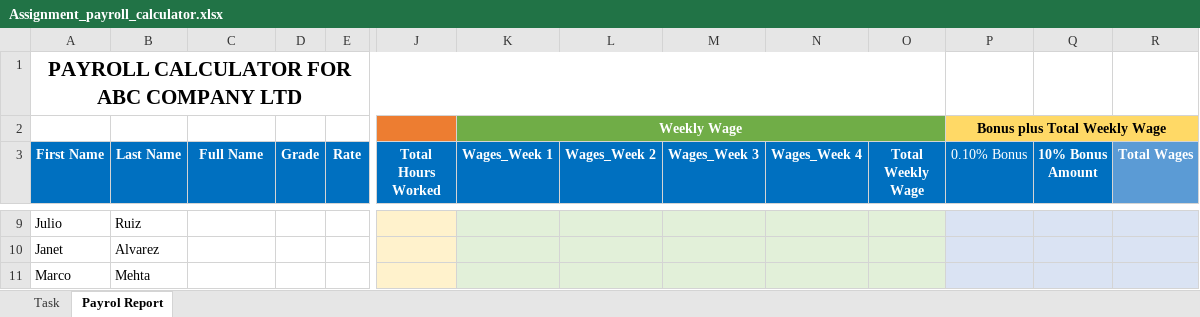
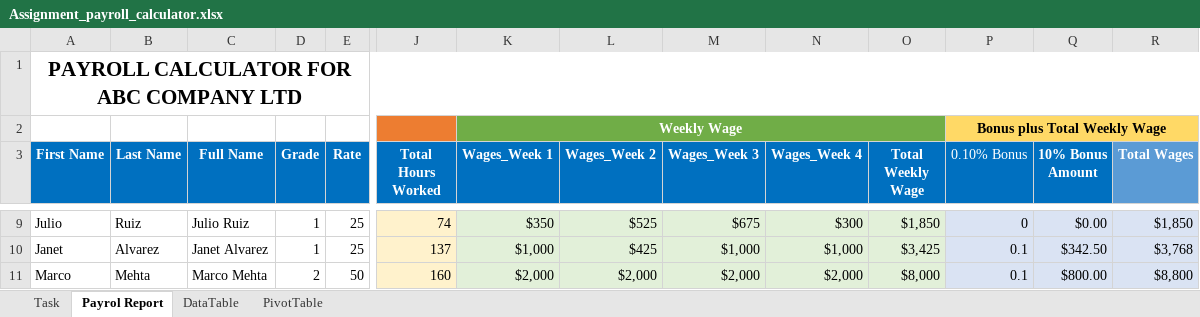
Before and after one commit to rasdarps/payroll_dataanalytics, an Excel workbook: Assignment_payroll_calculator.xlsx, sheet Payrol Report, drawn as a sheet; only a part is shown, gaps mark what is left out; values as stored, in another font and other column widths than the file's, no borders; the diff covers the shown part only; the diff names each change by its address in the sheet, - before the commit and + after, or states it on an @@ line.

```diff
--- a/Assignment_payroll_calculator.xlsx (sheet Payrol Report)
+++ b/Assignment_payroll_calculator.xlsx (sheet Payrol Report)
+sheet tab: DataTable
+sheet tab: PivotTable
-A1:O1 merged
+A1:R1 merged
-C9 (Full Name): (empty)
+C9 (Full Name): Julio Ruiz
-D9:D10 (Grade): (empty)
+D9:D10 (Grade): 1
-E9:E10 (Rate): (empty)
+E9:E10 (Rate): 25
-J9 (Total Hours Worked): (empty)
+J9 (Total Hours Worked): 74
-K9 (Wages_Week 1): (empty)
+K9 (Wages_Week 1): $350
-L9 (Wages_Week 2): (empty)
+L9 (Wages_Week 2): $525
-M9 (Wages_Week 3): (empty)
+M9 (Wages_Week 3): $675
-N9 (Wages_Week 4): (empty)
+N9 (Wages_Week 4): $300
-O9 (Total Weekly Wage): (empty)
+O9 (Total Weekly Wage): $1,850
-P9 (0.10% Bonus): (empty)
+P9 (0.10% Bonus): 0
-Q9 (10% Bonus Amount): (empty)
+Q9 (10% Bonus Amount): $0.00
-R9 (Total Wages): (empty)
+R9 (Total Wages): $1,850
-C10 (Full Name): (empty)
+C10 (Full Name): Janet Alvarez
-J10 (Total Hours Worked): (empty)
+J10 (Total Hours Worked): 137
-K10 (Wages_Week 1): (empty)
+K10 (Wages_Week 1): $1,000
-L10 (Wages_Week 2): (empty)
+L10 (Wages_Week 2): $425
-M10 (Wages_Week 3): (empty)
+M10 (Wages_Week 3): $1,000
-N10 (Wages_Week 4): (empty)
+N10 (Wages_Week 4): $1,000
-O10 (Total Weekly Wage): (empty)
+O10 (Total Weekly Wage): $3,425
-P10:P11 (0.10% Bonus): (empty)
+P10:P11 (0.10% Bonus): 0.1
-Q10 (10% Bonus Amount): (empty)
+Q10 (10% Bonus Amount): $342.50
-R10 (Total Wages): (empty)
+R10 (Total Wages): $3,768
-C11 (Full Name): (empty)
+C11 (Full Name): Marco Mehta
-D11 (Grade): (empty)
+D11 (Grade): 2
-E11 (Rate): (empty)
+E11 (Rate): 50
-J11 (Total Hours Worked): (empty)
+J11 (Total Hours Worked): 160
-K11 (Wages_Week 1): (empty)
+K11 (Wages_Week 1): $2,000
-L11 (Wages_Week 2): (empty)
+L11 (Wages_Week 2): $2,000
-M11 (Wages_Week 3): (empty)
+M11 (Wages_Week 3): $2,000
-N11 (Wages_Week 4): (empty)
+N11 (Wages_Week 4): $2,000
-O11 (Total Weekly Wage): (empty)
+O11 (Total Weekly Wage): $8,000
-Q11 (10% Bonus Amount): (empty)
+Q11 (10% Bonus Amount): $800.00
-R11 (Total Wages): (empty)
+R11 (Total Wages): $8,800
```
Also changed, not shown: 204 edited cells elsewhere in this sheet.
